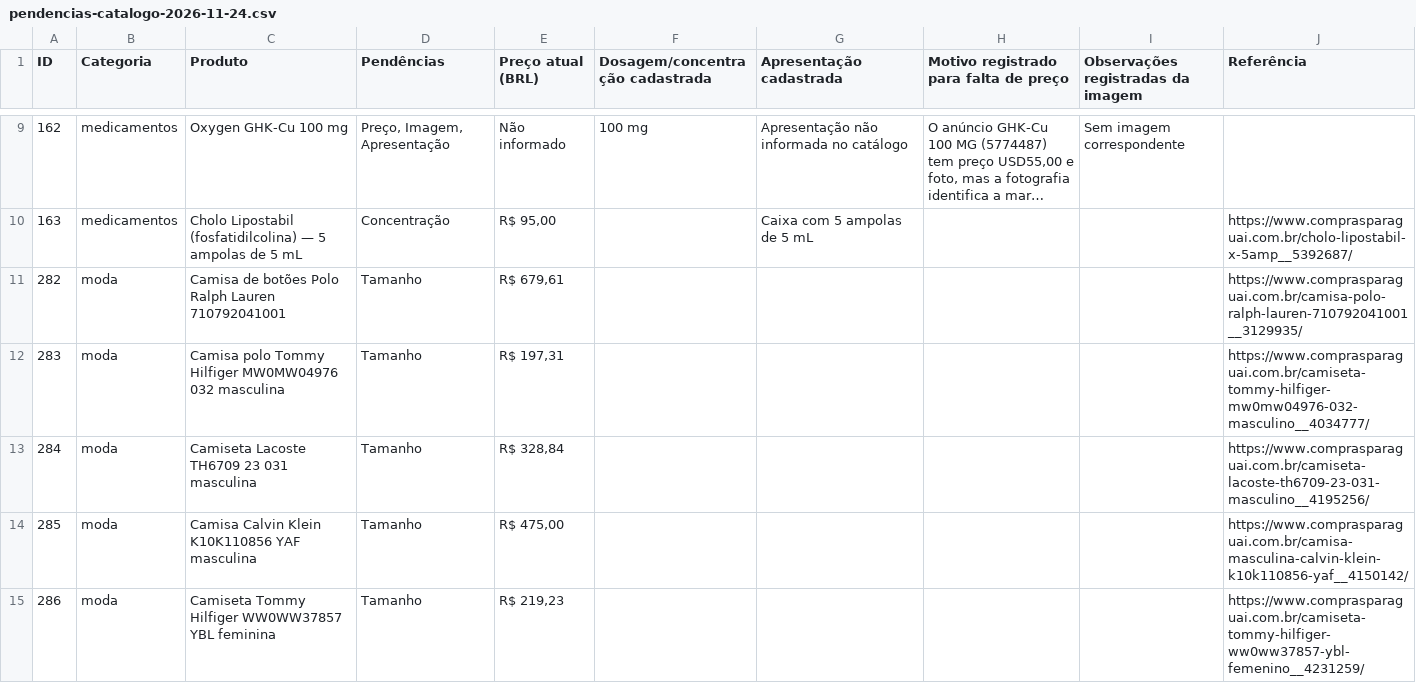
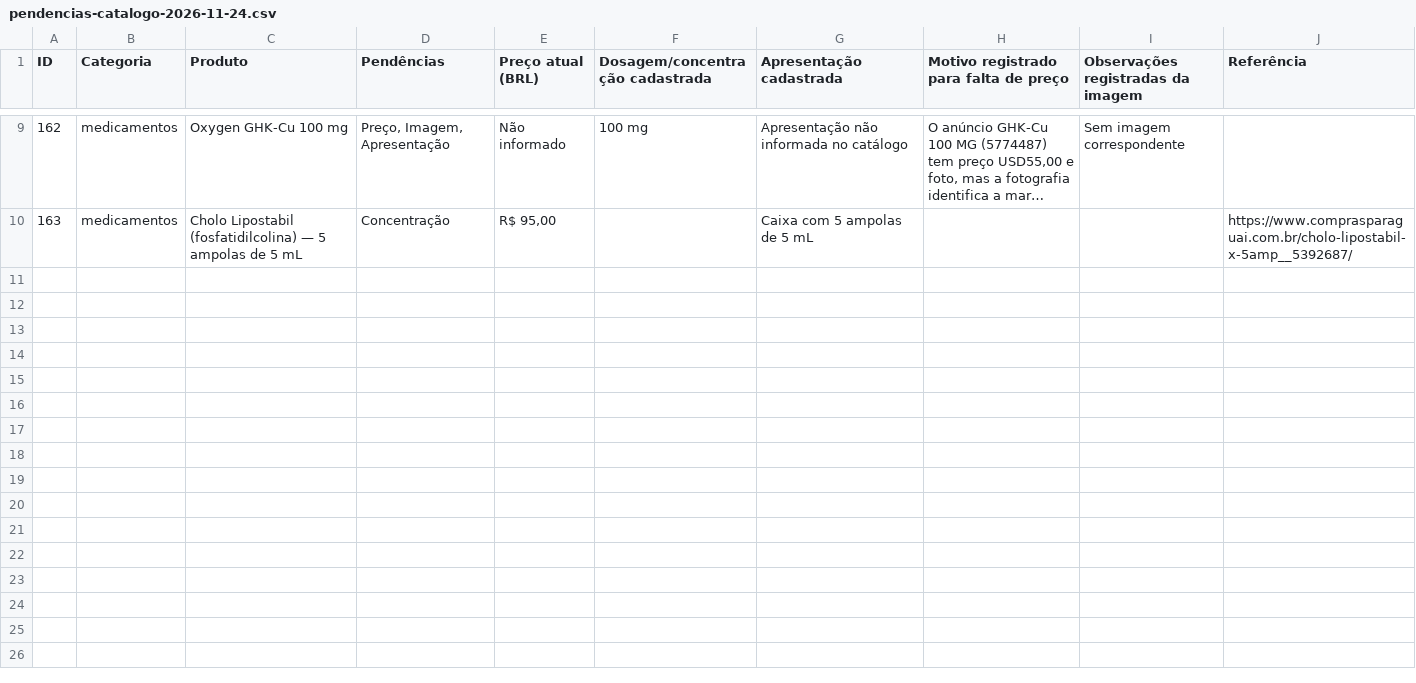
Before and after one commit to Joaquimkoster/AP-Imports, a CSV file: artifacts/pendencias-catalogo-2026-11-24.csv, drawn as a sheet; only a part is shown, gaps mark what is left out; long unchanged cells end in …; the diff covers the shown part only.

Commit message:
Retira todas as roupas do catálogo e do relatório de pendências

```diff
--- a/artifacts/pendencias-catalogo-2026-11-24.csv
+++ b/artifacts/pendencias-catalogo-2026-11-24.csv
@@ -10,6 +10 @@
 "163";"medicamentos";"Cholo Lipostabil (fosfatidilcolina) — 5 ampolas de 5 mL";"Concentração";"R$ 95,00";"";"Caixa com 5 ampolas de 5 mL";"";"";"https://www.comprasparaguai.com.br/cholo-lipostabil-x-5amp__5392687/"
-"282";"moda";"Camisa de botões Polo Ralph Lauren 710792041001";"Tamanho";"R$ 679,61";"";"";"";"";"https://www.comprasparaguai.com.br/camisa-polo-ralph-lauren-710792041001__3129935/"
-"283";"moda";"Camisa polo Tommy Hilfiger MW0MW04976 032 masculina";"Tamanho";"R$ 197,31";"";"";"";"";"https://www.comprasparaguai.com.br/camiseta-tommy-hilfiger-mw0mw04976-032-masculino__4034777/"
-"284";"moda";"Camiseta Lacoste TH6709 23 031 masculina";"Tamanho";"R$ 328,84";"";"";"";"";"https://www.comprasparaguai.com.br/camiseta-lacoste-th6709-23-031-masculino__4195256/"
-"285";"moda";"Camisa Calvin Klein K10K110856 YAF masculina";"Tamanho";"R$ 475,00";"";"";"";"";"https://www.comprasparaguai.com.br/camisa-masculina-calvin-klein-k10k110856-yaf__4150142/"
-"286";"moda";"Camiseta Tommy Hilfiger WW0WW37857 YBL feminina";"Tamanho";"R$ 219,23";"";"";"";"";"https://www.comprasparaguai.com.br/camiseta-tommy-hilfiger-ww0ww37857-ybl-femenino__4231259/"
```
Also changed, not shown: 5 removed rows elsewhere in this file, 6 other files.
